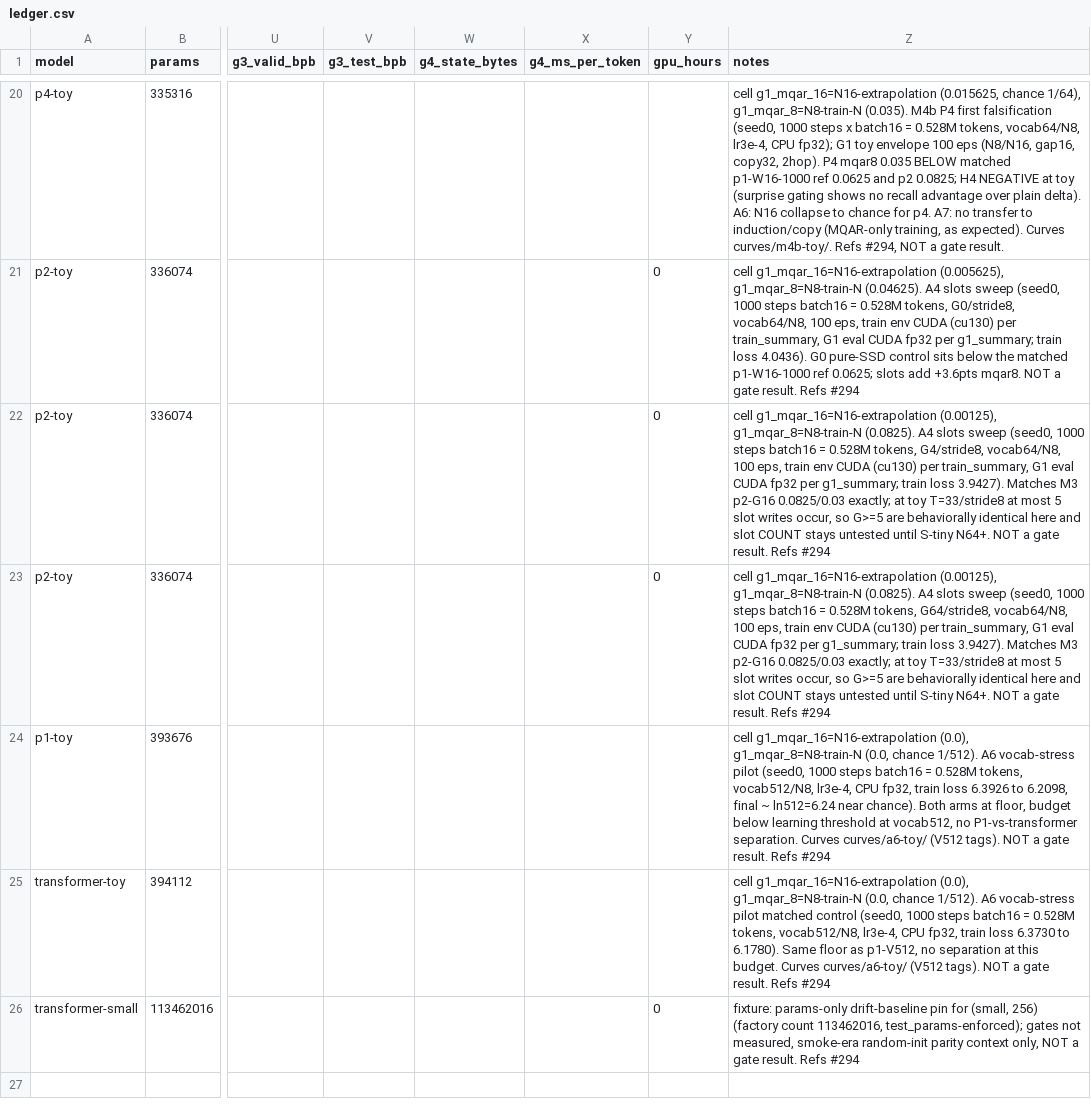
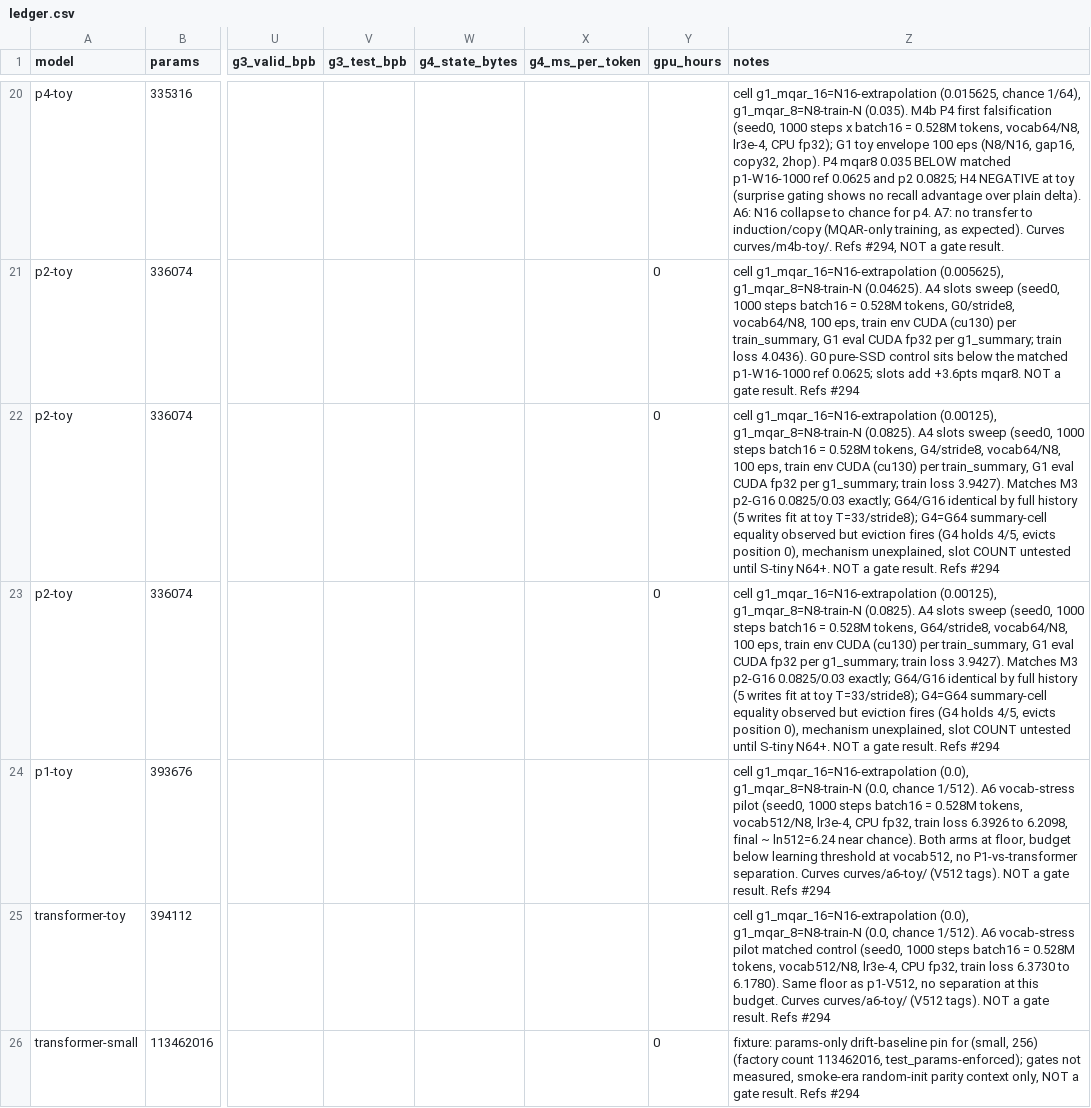
Before and after one commit to Userfrom1995/Random, a CSV file: postformer/ledger/ledger.csv, drawn as a sheet; only a part is shown, gaps mark what is left out; the diff names each change by its address in the sheet, - before the commit and + after, or states it on an @@ line.

```diff
--- a/postformer/ledger/ledger.csv
+++ b/postformer/ledger/ledger.csv
-Z22 (notes): …0.0825/0.03 exactly; at toy T=33/stride8 at most 5 slot writes occur, so G>=5 are behaviorally identical here and slot COUNT stays untested until…
+Z22 (notes): …0.0825/0.03 exactly; G64/G16 identical by full history (5 writes fit at toy T=33/stride8); G4=G64 summary-cell equality observed but eviction fires (G4 holds 4/5, evicts position 0), mechanism unexplained, slot COUNT untested until…
-Z23 (notes): …0.0825/0.03 exactly; at toy T=33/stride8 at most 5 slot writes occur, so G>=5 are behaviorally identical here and slot COUNT stays untested until…
+Z23 (notes): …0.0825/0.03 exactly; G64/G16 identical by full history (5 writes fit at toy T=33/stride8); G4=G64 summary-cell equality observed but eviction fires (G4 holds 4/5, evicts position 0), mechanism unexplained, slot COUNT untested until…
```
